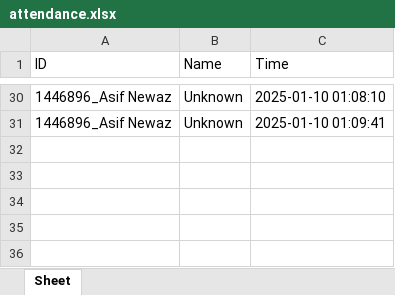
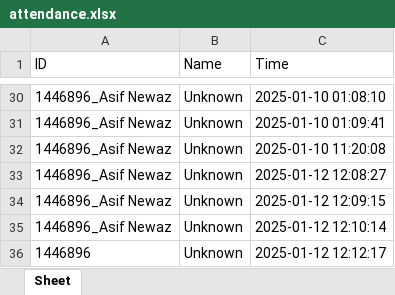
Before and after one commit to Asifnewaz/RTFaceRecognition, an Excel workbook: attendance.xlsx, sheet Sheet, drawn as a sheet; only a part is shown, gaps mark what is left out; values as stored, in another font and other column widths than the file's, no borders; the diff names each change by its address in the sheet, - before the commit and + after, or states it on an @@ line.

Commit message:
Real time DB connected and cnn model added

```diff
--- a/attendance.xlsx (sheet Sheet)
+++ b/attendance.xlsx (sheet Sheet)
+row 32: 1446896_Asif Newaz | Unknown | 2025-01-10 11:20:08
+row 33: 1446896_Asif Newaz | Unknown | 2025-01-12 12:08:27
+row 34: 1446896_Asif Newaz | Unknown | 2025-01-12 12:09:15
+row 35: 1446896_Asif Newaz | Unknown | 2025-01-12 12:10:14
+row 36: 1446896 | Unknown | 2025-01-12 12:12:17
```
Also changed, not shown: 1 other file.
